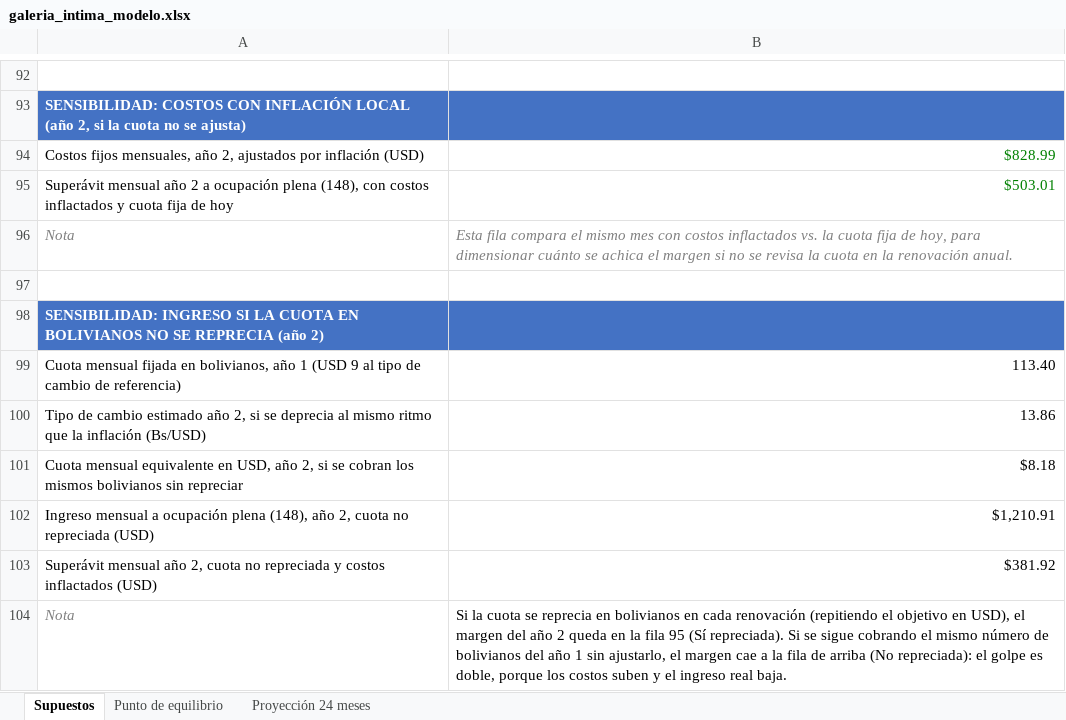
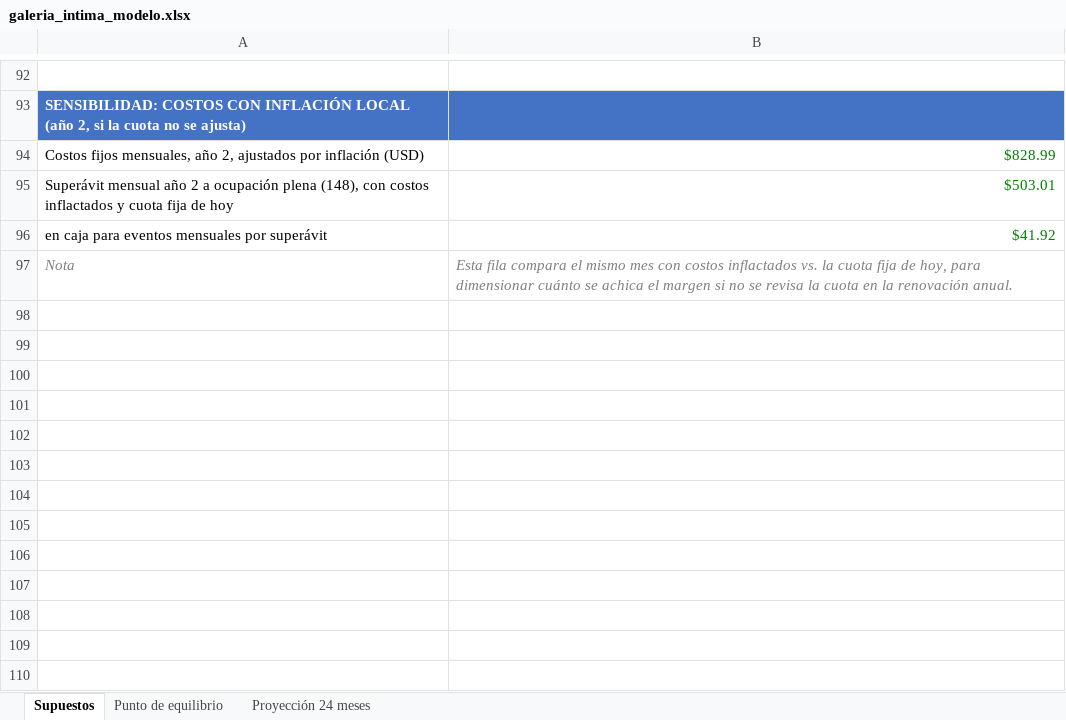
Before and after one commit to asosab/galeriaintima.org, an Excel workbook: docs/galeria_intima_modelo.xlsx, sheet Supuestos, drawn as a sheet; only a part is shown, gaps mark what is left out; values as stored, in another font and other column widths than the file's, no borders; charts and pictures not drawn; removed rows and columns are numbered as before the commit, all else as after; the diff names each change by its address in the sheet, - before the commit and + after, or states it on an @@ line.

```diff
--- a/docs/galeria_intima_modelo.xlsx (sheet Supuestos)
+++ b/docs/galeria_intima_modelo.xlsx (sheet Supuestos)
+row 96: en caja para eventos mensuales por superávit | $41.92
-row 97: (empty)
-row 98: SENSIBILIDAD: INGRESO SI LA CUOTA EN BOLIVIANOS NO SE REPRECIA (año 2)
-row 99: Cuota mensual fijada en bolivianos, año 1 (USD 9 al tipo de cambio de referencia) | 113.40
-row 100: Tipo de cambio estimado año 2, si se deprecia al mismo ritmo que la inflación (Bs/USD) | 13.86
-row 101: Cuota mensual equivalente en USD, año 2, si se cobran los mismos bolivianos sin repreciar | $8.18
-row 102: Ingreso mensual a ocupación plena (148), año 2, cuota no repreciada (USD) | $1,210.91
-row 103: Superávit mensual año 2, cuota no repreciada y costos inflactados (USD) | $381.92
-row 104: Nota | Si la cuota se reprecia en bolivianos en cada renovación (repitiendo el objetivo en USD), el margen del año 2 queda en la fila 95 (Sí repreciada). Si se sigue cobrando el mismo número de bolivianos del año 1 sin ajustarlo, el margen cae a la fila de arriba (No repreciada): el golpe es doble, porque los costos suben y el ingreso real baja.
```
Also changed, not shown: charts or pictures, 1 other file.
